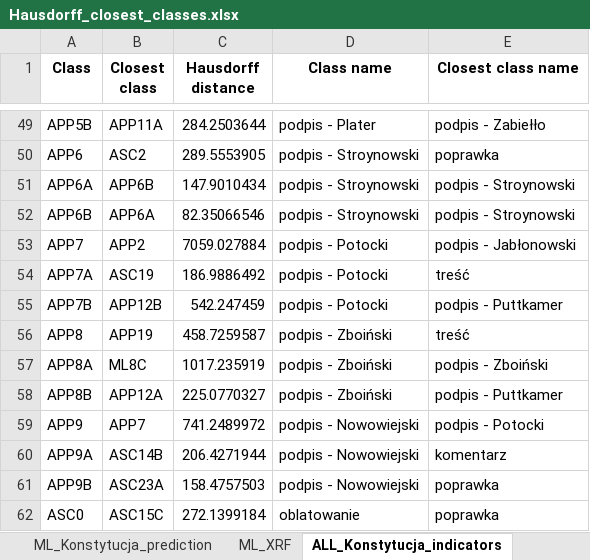
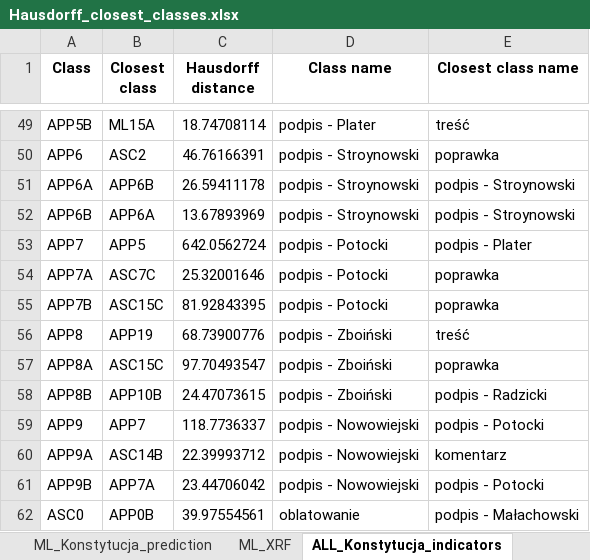
Before and after one commit to BDomzal/inks, an Excel workbook: results/Konstytucja/Hausdorff_closest_classes.xlsx, sheet ALL_Konstytucja_indicators, drawn as a sheet; only a part is shown, gaps mark what is left out; values as stored, in another font and other column widths than the file's, no borders; the diff covers the shown part only; the diff names each change by its address in the sheet, - before the commit and + after, or states it on an @@ line.

Commit message:
Rerun results of closest class assignment using Hausdorff distance after correcting mistake: applying missing preprocessing to indicators data

```diff
--- a/results/Konstytucja/Hausdorff_closest_classes.xlsx (sheet ALL_Konstytucja_indicators)
+++ b/results/Konstytucja/Hausdorff_closest_classes.xlsx (sheet ALL_Konstytucja_indicators)
-B49 (Closest class): APP11A
+B49 (Closest class): ML15A
-C49 (Hausdorff distance): 284.2503644
+C49 (Hausdorff distance): 18.74708114
-E49 (Closest class name): podpis - Zabiełło
+E49 (Closest class name): treść
-C50 (Hausdorff distance): 289.5553905
+C50 (Hausdorff distance): 46.76166391
-C51 (Hausdorff distance): 147.9010434
+C51 (Hausdorff distance): 26.59411178
-C52 (Hausdorff distance): 82.35066546
+C52 (Hausdorff distance): 13.67893969
-B53 (Closest class): APP2
+B53 (Closest class): APP5
-C53 (Hausdorff distance): 7059.027884
+C53 (Hausdorff distance): 642.0562724
-E53 (Closest class name): podpis - Jabłonowski
+E53 (Closest class name): podpis - Plater
-B54 (Closest class): ASC19
+B54 (Closest class): ASC7C
-C54 (Hausdorff distance): 186.9886492
+C54 (Hausdorff distance): 25.32001646
-E54 (Closest class name): treść
+E54 (Closest class name): poprawka
-B55 (Closest class): APP12B
+B55 (Closest class): ASC15C
-C55 (Hausdorff distance): 542.247459
+C55 (Hausdorff distance): 81.92843395
-E55 (Closest class name): podpis - Puttkamer
+E55 (Closest class name): poprawka
-C56 (Hausdorff distance): 458.7259587
+C56 (Hausdorff distance): 68.73900776
-B57 (Closest class): ML8C
+B57 (Closest class): ASC15C
-C57 (Hausdorff distance): 1017.235919
+C57 (Hausdorff distance): 97.70493547
-E57 (Closest class name): podpis - Zboiński
+E57 (Closest class name): poprawka
-B58 (Closest class): APP12A
+B58 (Closest class): APP10B
-C58 (Hausdorff distance): 225.0770327
+C58 (Hausdorff distance): 24.47073615
-E58 (Closest class name): podpis - Puttkamer
+E58 (Closest class name): podpis - Radzicki
-C59 (Hausdorff distance): 741.2489972
+C59 (Hausdorff distance): 118.7736337
-C60 (Hausdorff distance): 206.4271944
+C60 (Hausdorff distance): 22.39993712
-B61 (Closest class): ASC23A
+B61 (Closest class): APP7A
-C61 (Hausdorff distance): 158.4757503
+C61 (Hausdorff distance): 23.44706042
-E61 (Closest class name): poprawka
+E61 (Closest class name): podpis - Potocki
-B62 (Closest class): ASC15C
+B62 (Closest class): APP0B
-C62 (Hausdorff distance): 272.1399184
+C62 (Hausdorff distance): 39.97554561
-E62 (Closest class name): poprawka
+E62 (Closest class name): podpis - Małachowski
```
Also changed, not shown: 360 edited cells elsewhere in this sheet, sheet ASC_Konstytucja_indicators, sheet APP_Konstytucja_indicators, sheet ML_Konstytucja_indicators, 1 other file.
